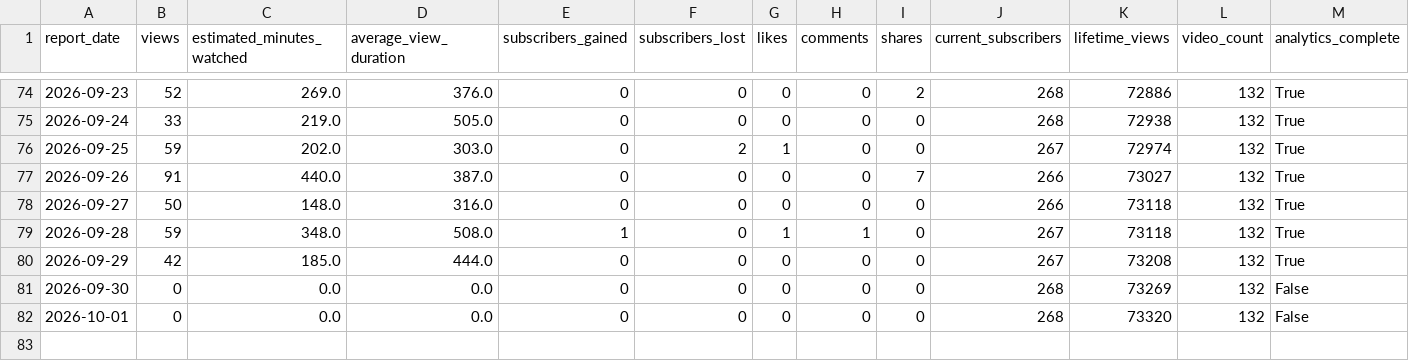
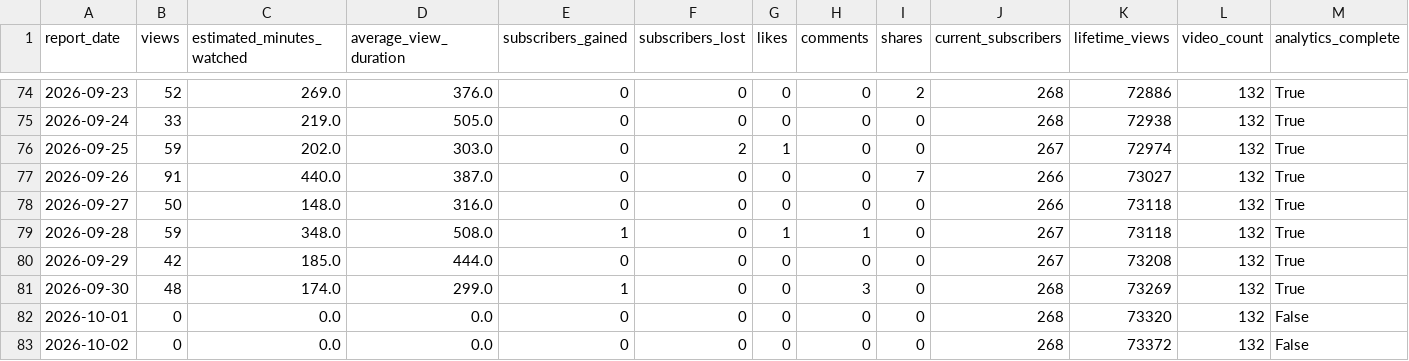
Before and after one commit to g124578f-cmyk/youtube-ai-manager, a CSV file: data/history.csv, drawn as a sheet; only a part is shown, gaps mark what is left out.

```diff
--- a/data/history.csv
+++ b/data/history.csv
@@ -80,3 +80,4 @@
 2026-09-29,42,185.0,444.0,0,0,0,0,0,267,73208,132,True
-2026-09-30,0,0.0,0.0,0,0,0,0,0,268,73269,132,False
+2026-09-30,48,174.0,299.0,1,0,0,3,0,268,73269,132,True
 2026-10-01,0,0.0,0.0,0,0,0,0,0,268,73320,132,False
+2026-10-02,0,0.0,0.0,0,0,0,0,0,268,73372,132,False
```
Also changed, not shown: data/aurix-history.csv, data/betty-history.csv, 11 other files.
